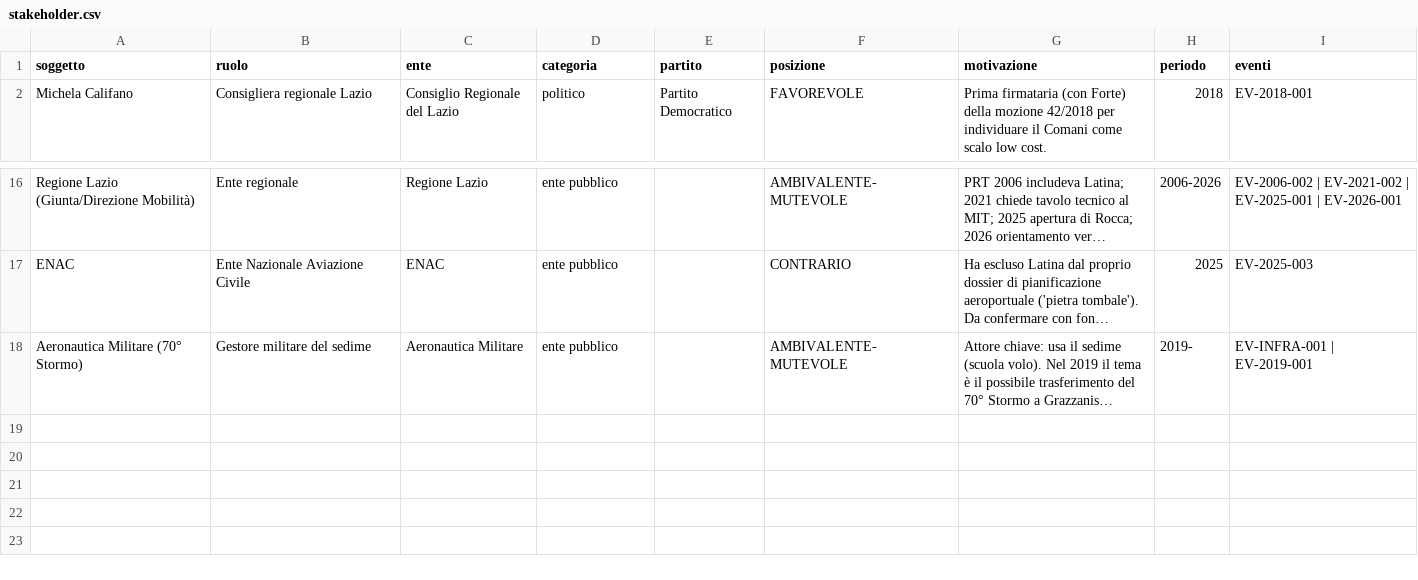
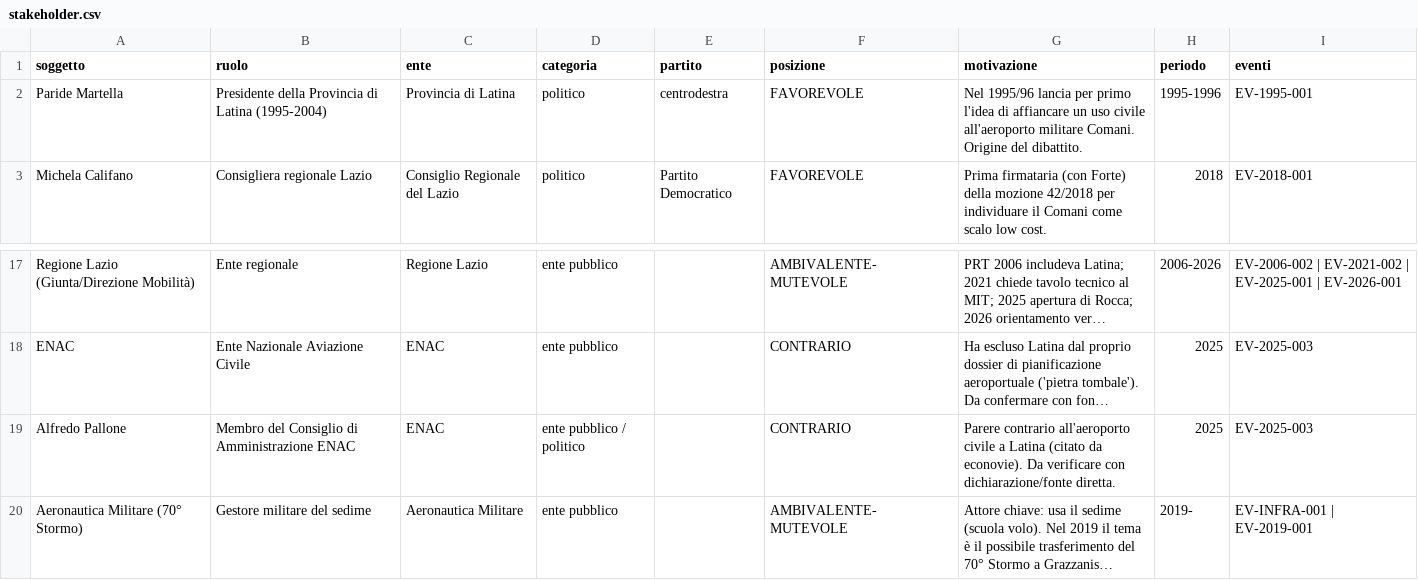
Before and after one commit to fpietrosanti/aeroportodilatina, a CSV file: data/stakeholder.csv, drawn as a sheet; only a part is shown, gaps mark what is left out; long unchanged cells end in …; the diff names each change by its address in the sheet, - before the commit and + after, or states it on an @@ line.

```diff
--- a/data/stakeholder.csv
+++ b/data/stakeholder.csv
+row 2: Paride Martella | Presidente della Provincia di Latina (1995-2004) | Provincia di Latina | politico | centrodestra | FAVOREVOLE | Nel 1995/96 lancia per primo l'idea di affiancare un uso civile all'aeroporto militare Comani. Origine del dibattito. | 1995-1996 | EV-1995-001
+row 19: Alfredo Pallone | Membro del Consiglio di Amministrazione ENAC | ENAC | ente pubblico / politico |  | CONTRARIO | Parere contrario all'aeroporto civile a Latina (citato da econovie). Da verificare con dichiarazione/fonte diretta. | 2025 | EV-2025-003
```
Also changed, not shown: data/cronistoria.csv, 12 other files.
